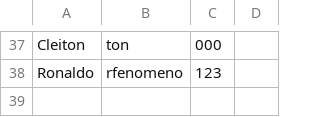
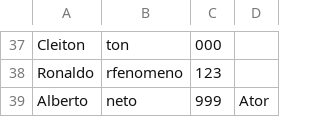
Before and after one commit to DisciplinasProgramacao/lpm_projetos_3_4_5-grupo4-g2, a CSV file: codigo/lpm_projetos_3_4_5/src/csv_files_test/POO_Espectadores.csv, drawn as a sheet; only a part is shown, gaps mark what is left out; the diff names each change by its address in the sheet, - before the commit and + after, or states it on an @@ line.

```diff
--- a/codigo/lpm_projetos_3_4_5/src/csv_files_test/POO_Espectadores.csv
+++ b/codigo/lpm_projetos_3_4_5/src/csv_files_test/POO_Espectadores.csv
+row 39: Alberto | neto | 999 | Ator
```
Also changed, not shown: codigo/lpm_projetos_3_4_5/bin/csv_files_test/POO_Espectadores.csv, 12 other files.
